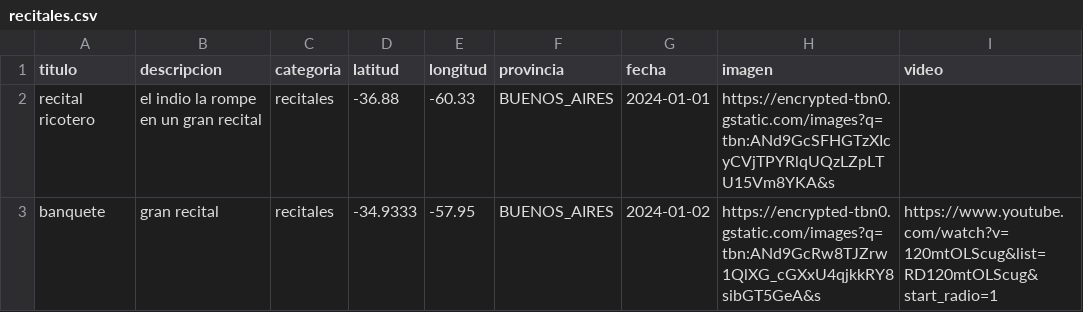
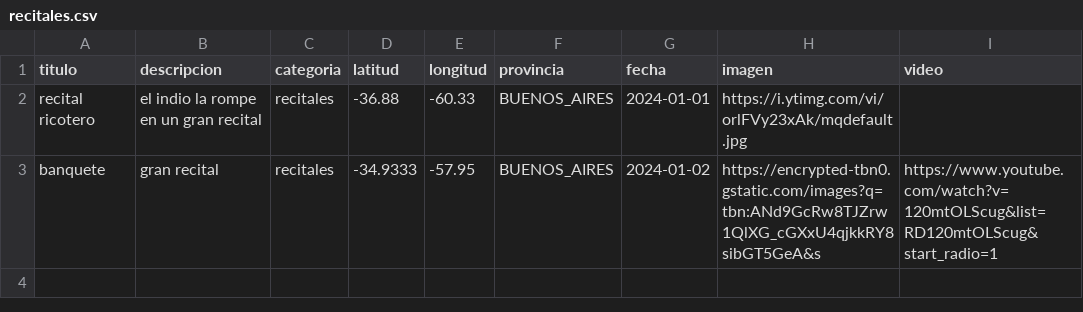
Before and after one commit to lrizzitano/Metamapa, a CSV file: src/main/resources/recitales.csv, drawn as a sheet.

Commit message:
Cambio foto del indio para no decapitarlo (mi mejor mensaje de commit a la fecha)

```diff
--- a/src/main/resources/recitales.csv
+++ b/src/main/resources/recitales.csv
@@ -1,3 +1,3 @@
 "titulo","descripcion","categoria","latitud","longitud","provincia","fecha","imagen","video"
-"recital ricotero","el indio la rompe en un gran recital","recitales","-36.88","-60.33", "BUENOS_AIRES","2024-01-01","https://encrypted-tbn0.gstatic.com/images?q=tbn:ANd9GcSFHGTzXIcyCVjTPYRlqUQzLZpLTU15Vm8YKA&s",
+"recital ricotero","el indio la rompe en un gran recital","recitales","-36.88","-60.33", "BUENOS_AIRES","2024-01-01","https://i.ytimg.com/vi/orlFVy23xAk/mqdefault.jpg",
 "banquete","gran recital","recitales","-34.9333", "-57.95", "BUENOS_AIRES","2024-01-02","https://encrypted-tbn0.gstatic.com/images?q=tbn:ANd9GcRw8TJZrw1QlXG_cGXxU4qjkkRY8sibGT5GeA&s","https://www.youtube.com/watch?v=120mtOLScug&list=RD120mtOLScug&start_radio=1"
```
